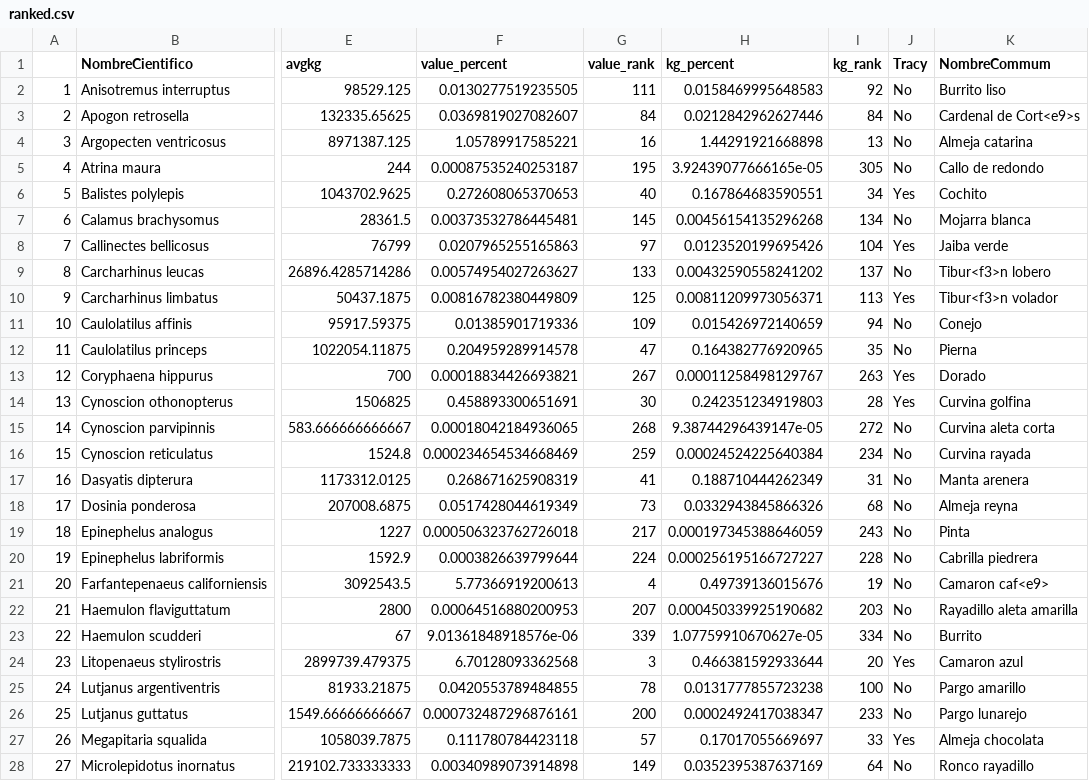
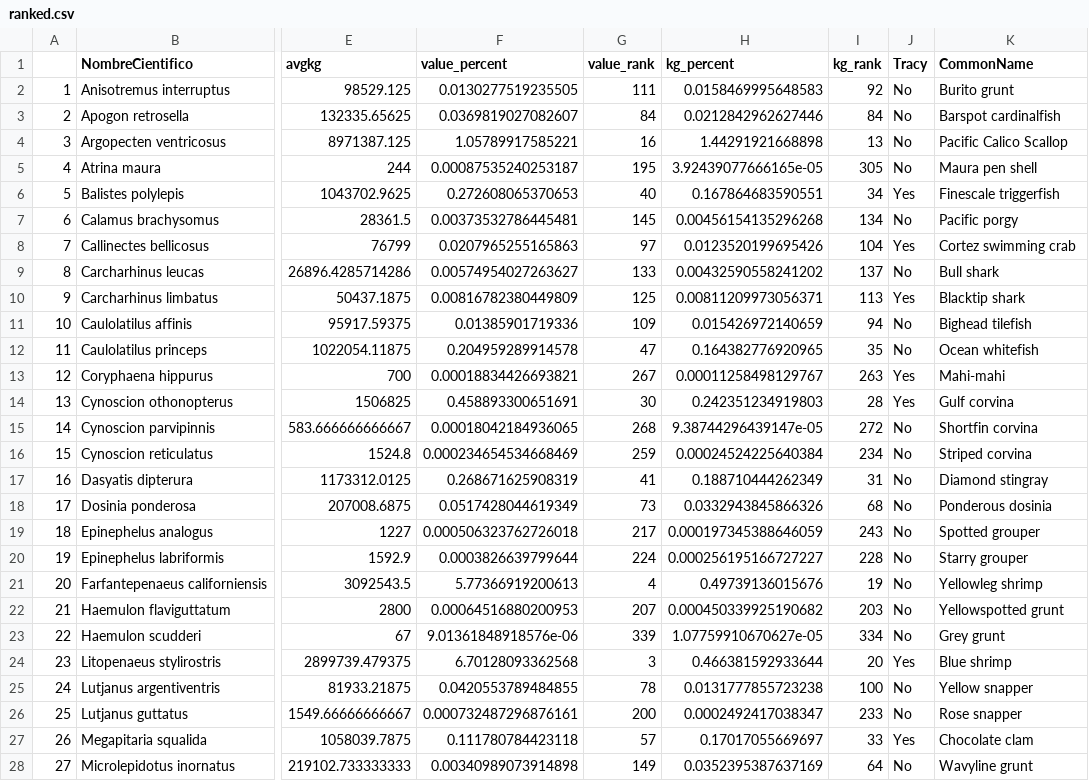
Before and after one commit to MidriffsWatch-team/2019GP, a CSV file: docs/ranked.csv, drawn as a sheet; only a part is shown, gaps mark what is left out; the diff covers the shown part only; the diff names each change by its address in the sheet, - before the commit and + after, or states it on an @@ line.

Commit message:
Added common names to short list of species

```diff
--- a/docs/ranked.csv
+++ b/docs/ranked.csv
-K1: NombreCommum
+K1: CommonName
-K2 (CommonName): Burrito liso
+K2 (CommonName): Burito grunt
-K3 (CommonName): Cardenal de Cort<e9>s
+K3 (CommonName): Barspot cardinalfish
-K4 (CommonName): Almeja catarina
+K4 (CommonName): Pacific Calico Scallop
-K5 (CommonName): Callo de redondo
+K5 (CommonName): Maura pen shell
-K6 (CommonName): Cochito
+K6 (CommonName): Finescale triggerfish
-K7 (CommonName): Mojarra blanca
+K7 (CommonName): Pacific porgy
-K8 (CommonName): Jaiba verde
+K8 (CommonName): Cortez swimming crab
-K9 (CommonName): Tibur<f3>n lobero
+K9 (CommonName): Bull shark
-K10 (CommonName): Tibur<f3>n volador
+K10 (CommonName): Blacktip shark
-K11 (CommonName): Conejo
+K11 (CommonName): Bighead tilefish
-K12 (CommonName): Pierna
+K12 (CommonName): Ocean whitefish
-K13 (CommonName): Dorado
+K13 (CommonName): Mahi-mahi
-K14 (CommonName): Curvina golfina
+K14 (CommonName): Gulf corvina
-K15 (CommonName): Curvina aleta corta
+K15 (CommonName): Shortfin corvina
-K16 (CommonName): Curvina rayada
+K16 (CommonName): Striped corvina
-K17 (CommonName): Manta arenera
+K17 (CommonName): Diamond stingray
-K18 (CommonName): Almeja reyna
+K18 (CommonName): Ponderous dosinia
-K19 (CommonName): Pinta
+K19 (CommonName): Spotted grouper
-K20 (CommonName): Cabrilla piedrera
+K20 (CommonName): Starry grouper
-K21 (CommonName): Camaron caf<e9>
+K21 (CommonName): Yellowleg shrimp
-K22 (CommonName): Rayadillo aleta amarilla
+K22 (CommonName): Yellowspotted grunt
-K23 (CommonName): Burrito
+K23 (CommonName): Grey grunt
-K24 (CommonName): Camaron azul
+K24 (CommonName): Blue shrimp
-K25 (CommonName): Pargo amarillo
+K25 (CommonName): Yellow snapper
-K26 (CommonName): Pargo lunarejo
+K26 (CommonName): Rose snapper
-K27 (CommonName): Almeja chocolata
+K27 (CommonName): Chocolate clam
-K28 (CommonName): Ronco rayadillo
+K28 (CommonName): Wavyline grunt
```
Also changed, not shown: 15 edited cells elsewhere in this file, 1 other file.
